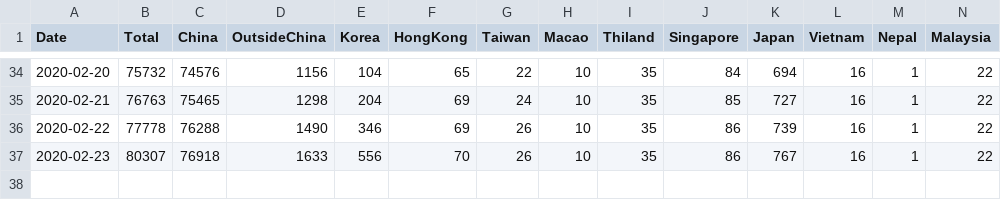
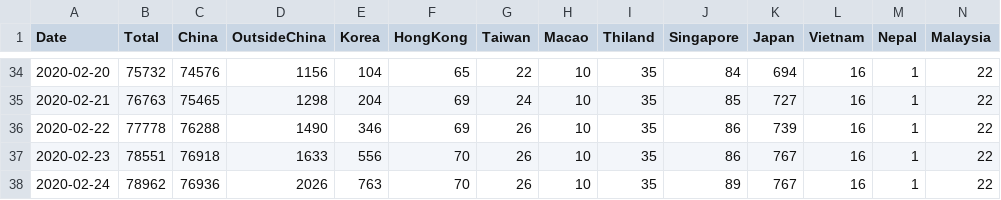
Before and after one commit to JoJunYeong/micorona, a CSV file: micorona_ejs/public/file/corona.csv, drawn as a sheet; only a part is shown, gaps mark what is left out; rows hold the shown columns only; the diff names each change by its address in the sheet, - before the commit and + after, or states it on an @@ line.

```diff
--- a/micorona_ejs/public/file/corona.csv
+++ b/micorona_ejs/public/file/corona.csv
-B37 (Total): 80307
+B37 (Total): 78551
+row 38: 2020-02-24 | 78962 | 76936 | 2026 | 763 | 70 | 26 | 10 | 35 | 89 | 767 | 16 | 1 | 22
```
Also changed, not shown: micorona_ejs/public/file/coronalatest.csv, 4 other files.
